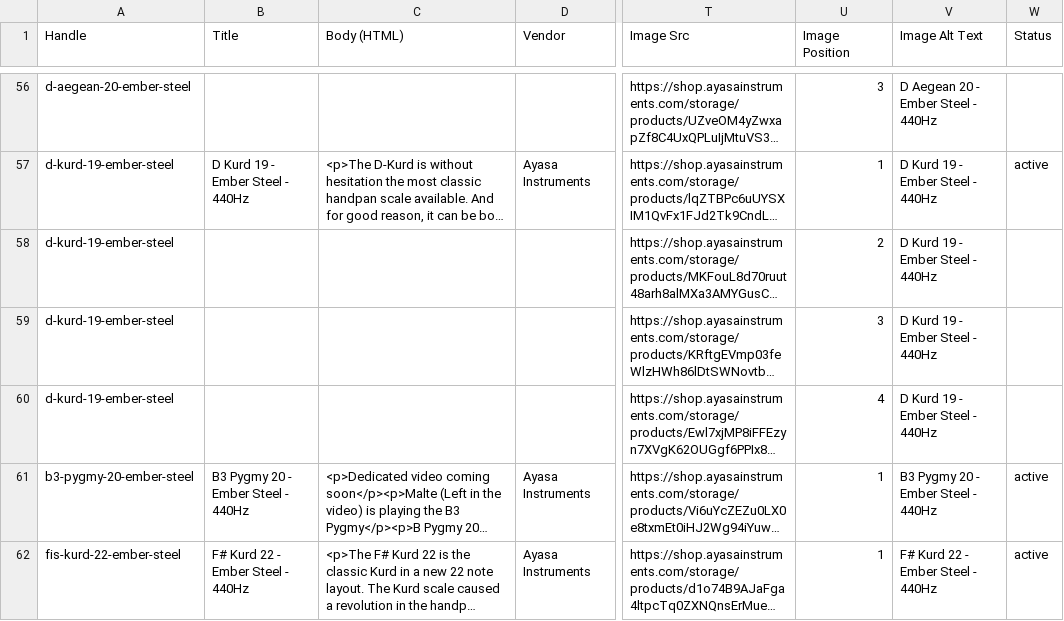
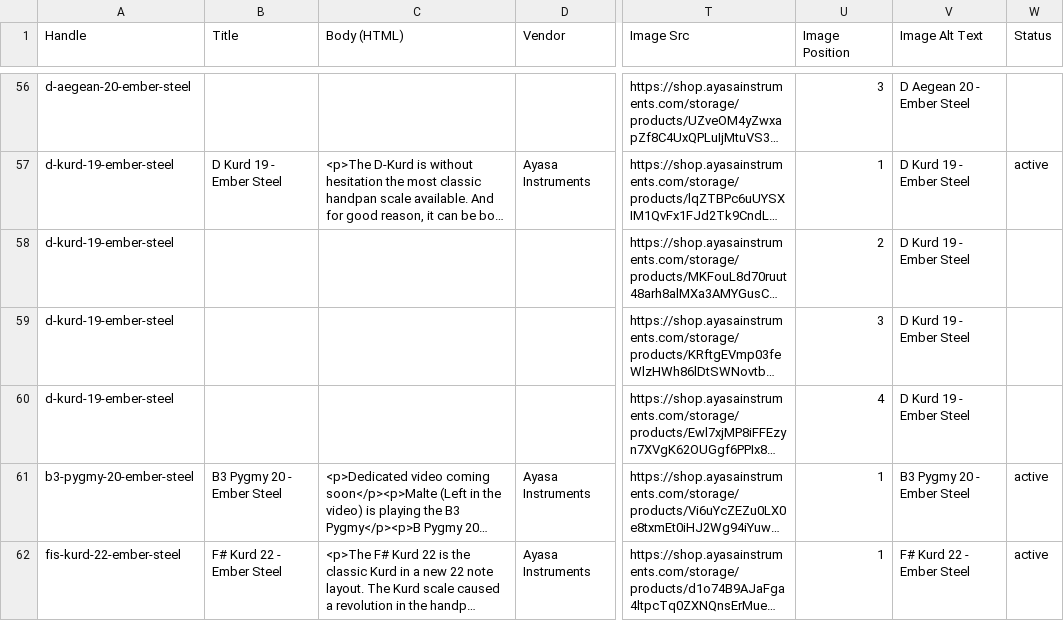
Before and after one commit to ayasainstruments/shopify, a CSV file: import/products.csv, drawn as a sheet; only a part is shown, gaps mark what is left out; long unchanged cells end in …; the diff covers the shown part only; the diff names each change by its address in the sheet, - before the commit and + after, or states it on an @@ line.

```diff
--- a/import/products.csv
+++ b/import/products.csv
-V56 (Image Alt Text): D Aegean 20 - Ember Steel - 440Hz
+V56 (Image Alt Text): D Aegean 20 - Ember Steel
-B57 (Title): D Kurd 19 - Ember Steel - 440Hz
+B57 (Title): D Kurd 19 - Ember Steel
-V57:V60 (Image Alt Text): D Kurd 19 - Ember Steel - 440Hz
+V57:V60 (Image Alt Text): D Kurd 19 - Ember Steel
-B61 (Title): B3 Pygmy 20 - Ember Steel - 440Hz
+B61 (Title): B3 Pygmy 20 - Ember Steel
-V61 (Image Alt Text): B3 Pygmy 20 - Ember Steel - 440Hz
+V61 (Image Alt Text): B3 Pygmy 20 - Ember Steel
-B62 (Title): F# Kurd 22 - Ember Steel - 440Hz
+B62 (Title): F# Kurd 22 - Ember Steel
-V62 (Image Alt Text): F# Kurd 22 - Ember Steel - 440Hz
+V62 (Image Alt Text): F# Kurd 22 - Ember Steel
```
Also changed, not shown: 3 added rows and 88 edited cells elsewhere in this file, 12 other files.
